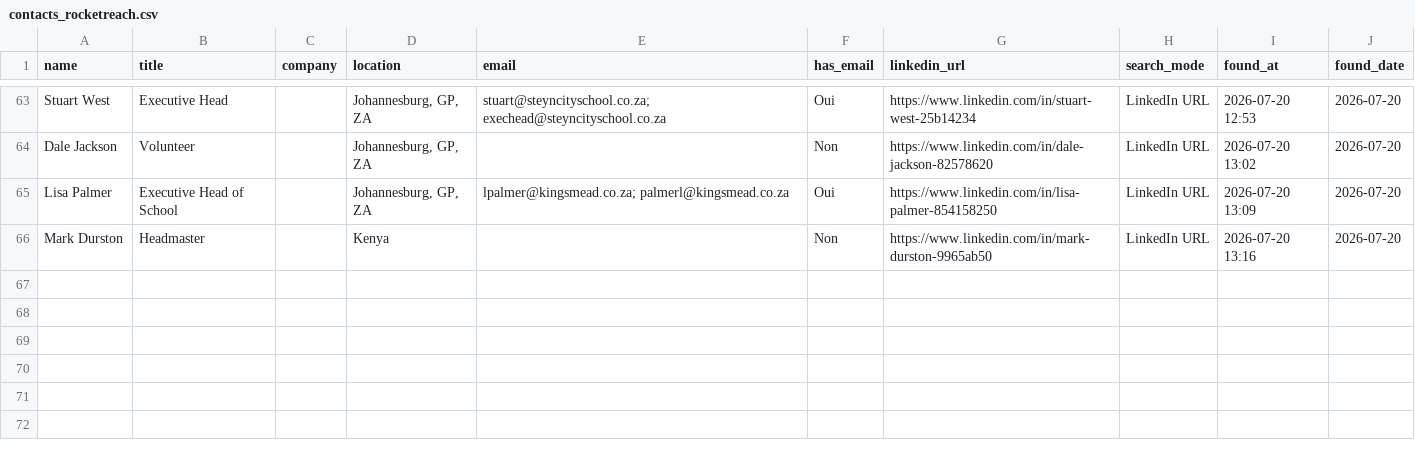
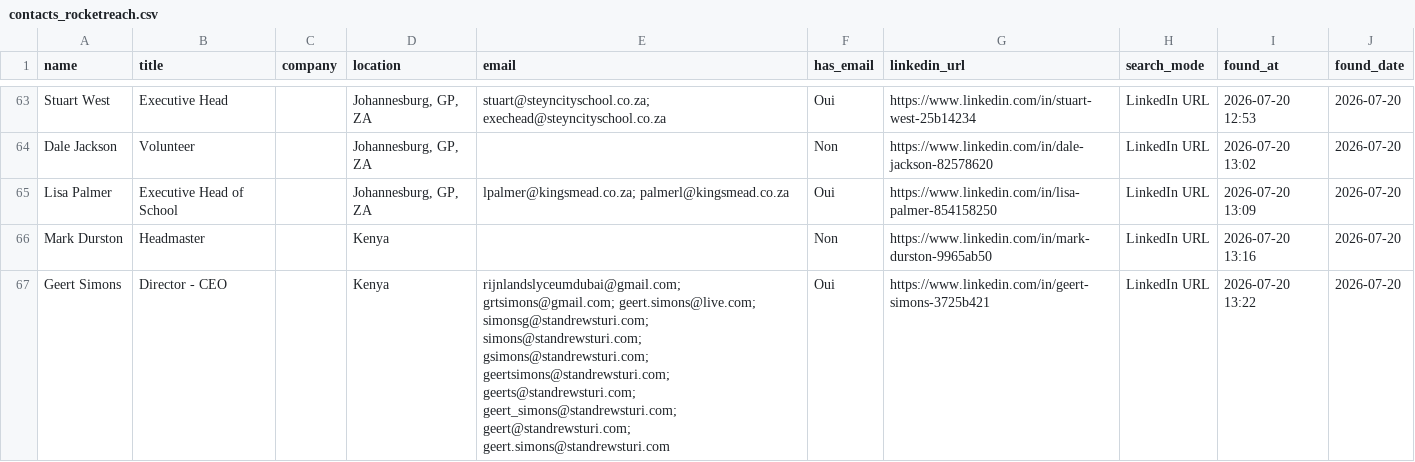
Before and after one commit to DhekerDerouich/TUTTOP-Agent-AI-2026, a CSV file: agent_identification/data/contacts_rocketreach.csv, drawn as a sheet; only a part is shown, gaps mark what is left out; the diff names each change by its address in the sheet, - before the commit and + after, or states it on an @@ line.

Commit message:
Sync contacts (66 rows)

```diff
--- a/agent_identification/data/contacts_rocketreach.csv
+++ b/agent_identification/data/contacts_rocketreach.csv
+row 67: Geert Simons | Director - CEO |  | Kenya | rijnlandslyceumdubai@gmail.com; grtsimons@gmail.com; geert.simons@live.com; simonsg@standrewsturi.com; simons@standrewsturi.com; gsimons@standrewsturi.com; geertsimons@standrewsturi.com; geerts@standrewsturi.com; geert_simons@standrewsturi.com; geert@standrewsturi.com; geert.simons@standrewsturi.com | Oui | https://www.linkedin.com/in/geert-simons-3725b421 | LinkedIn URL | 2026-07-20 13:22 | 2026-07-20
```
